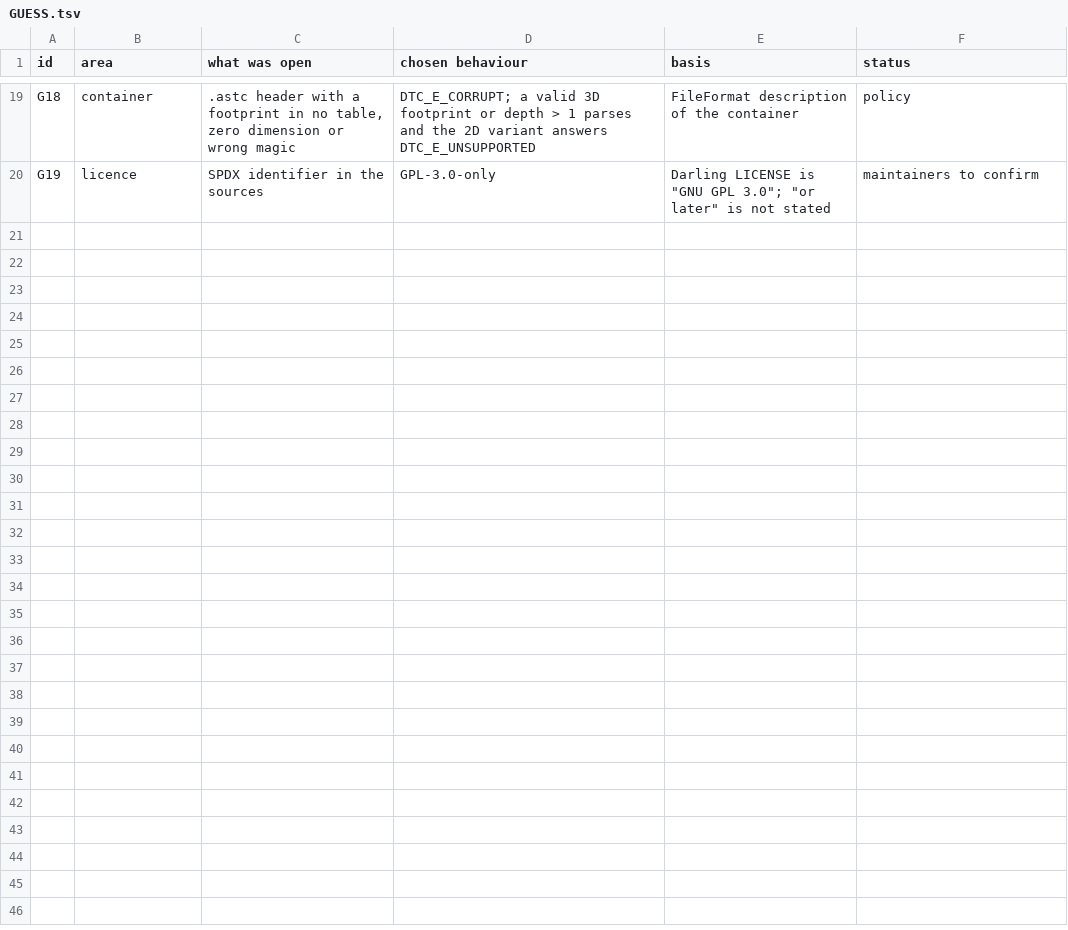
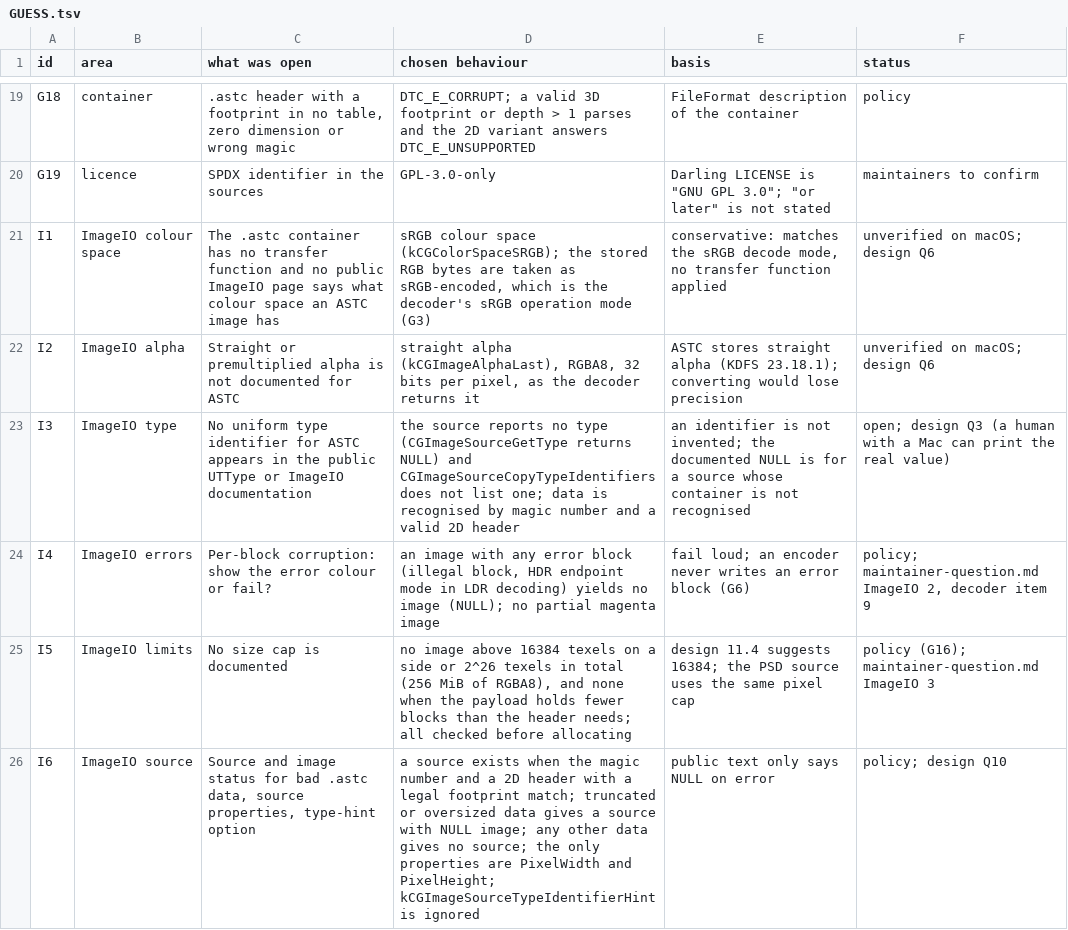
Before and after one commit to darlinghq/darling, a TSV file: src/libtexturecodec/GUESS.tsv, drawn as a sheet; only a part is shown, gaps mark what is left out.

```diff
--- a/src/libtexturecodec/GUESS.tsv
+++ b/src/libtexturecodec/GUESS.tsv
@@ -20 +20,7 @@ G18	container	.astc header with a footprint in no table, zero dimension or wrong
 G19	licence	SPDX identifier in the sources	GPL-3.0-only	Darling LICENSE is "GNU GPL 3.0"; "or later" is not stated	maintainers to confirm
+I1	ImageIO colour space	The .astc container has no transfer function and no public ImageIO page says what colour space an ASTC image has	sRGB colour space (kCGColorSpaceSRGB); the stored RGB bytes are taken as sRGB-encoded, which is the decoder's sRGB operation mode (G3)	conservative: matches the sRGB decode mode, no transfer function applied	unverified on macOS; design Q6
+I2	ImageIO alpha	Straight or premultiplied alpha is not documented for ASTC	straight alpha (kCGImageAlphaLast), RGBA8, 32 bits per pixel, as the decoder returns it	ASTC stores straight alpha (KDFS 23.18.1); converting would lose precision	unverified on macOS; design Q6
+I3	ImageIO type	No uniform type identifier for ASTC appears in the public UTType or ImageIO documentation	the source reports no type (CGImageSourceGetType returns NULL) and CGImageSourceCopyTypeIdentifiers does not list one; data is recognised by magic number and a valid 2D header	an identifier is not invented; the documented NULL is for a source whose container is not recognised	open; design Q3 (a human with a Mac can print the real value)
+I4	ImageIO errors	Per-block corruption: show the error colour or fail?	an image with any error block (illegal block, HDR endpoint mode in LDR decoding) yields no image (NULL); no partial magenta image	fail loud; an encoder never writes an error block (G6)	policy; maintainer-question.md ImageIO 2, decoder item 9
+I5	ImageIO limits	No size cap is documented	no image above 16384 texels on a side or 2^26 texels in total (256 MiB of RGBA8), and none when the payload holds fewer blocks than the header needs; all checked before allocating	design 11.4 suggests 16384; the PSD source uses the same pixel cap	policy (G16); maintainer-question.md ImageIO 3
+I6	ImageIO source	Source and image status for bad .astc data, source properties, type-hint option	a source exists when the magic number and a 2D header with a legal footprint match; truncated or oversized data gives a source with NULL image; any other data gives no source; the only properties are PixelWidth and PixelHeight; kCGImageSourceTypeIdentifierHint is ignored	public text only says NULL on error	policy; design Q10
```
Also changed, not shown: 2 other files.
